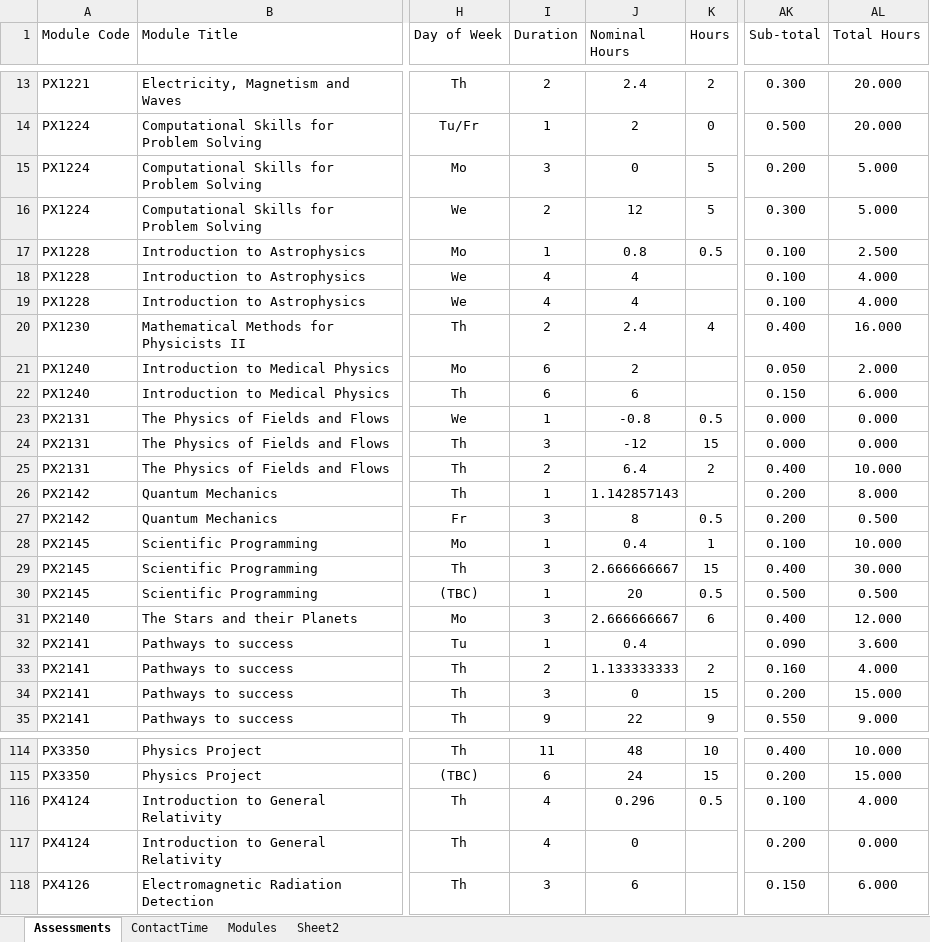
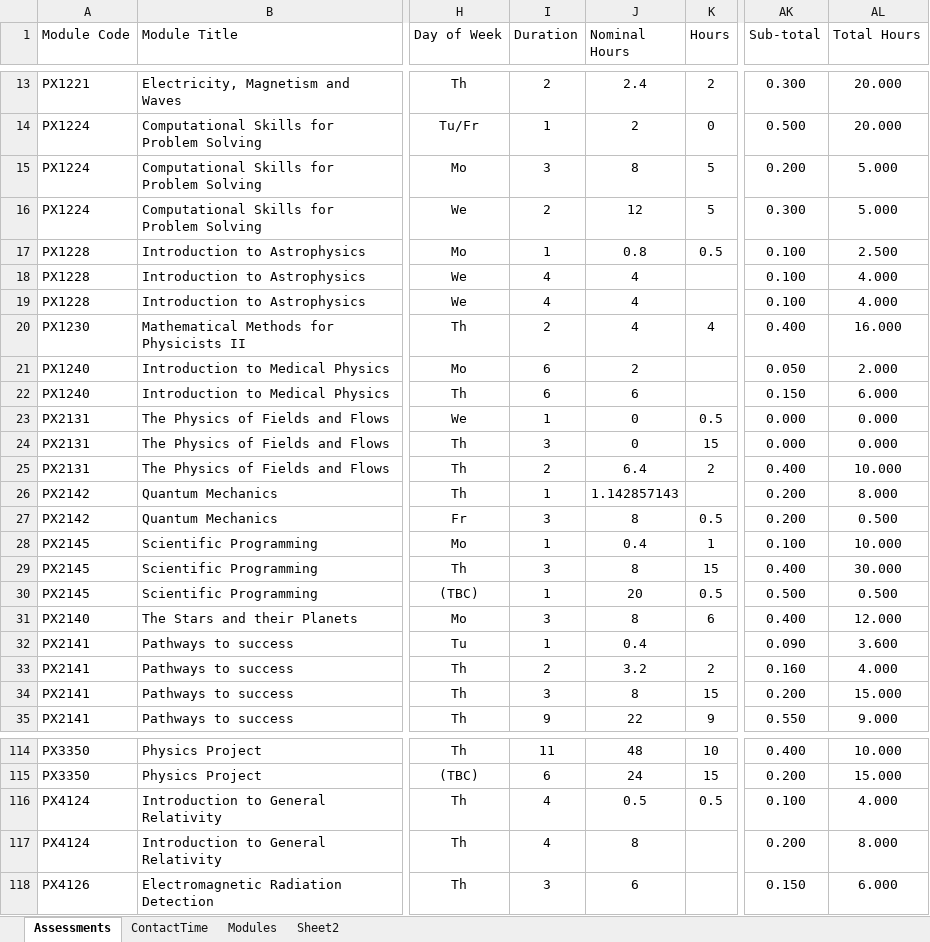
Before and after one commit to chrisnorth/workload-model, an Excel workbook: AssessmentSchedule_2627.xlsx, sheet Assessments, drawn as a sheet; only a part is shown, gaps mark what is left out; values as stored, in another font and other column widths than the file's, no borders; table styles not drawn; the diff covers the shown part only; the diff names each change by its address in the sheet, - before the commit and + after, or states it on an @@ line.

Commit message:
PX4245 move

```diff
--- a/AssessmentSchedule_2627.xlsx (sheet Assessments)
+++ b/AssessmentSchedule_2627.xlsx (sheet Assessments)
-J15 (Nominal Hours): 0
+J15 (Nominal Hours): 8
-J20 (Nominal Hours): 2.4
+J20 (Nominal Hours): 4
-J23 (Nominal Hours): -0.8
+J23 (Nominal Hours): 0
-J24 (Nominal Hours): -12
+J24 (Nominal Hours): 0
-J29 (Nominal Hours): 2.666666667
+J29 (Nominal Hours): 8
-J31 (Nominal Hours): 2.666666667
+J31 (Nominal Hours): 8
-J33 (Nominal Hours): 1.133333333
+J33 (Nominal Hours): 3.2
-J34 (Nominal Hours): 0
+J34 (Nominal Hours): 8
-J116 (Nominal Hours): 0.296
+J116 (Nominal Hours): 0.5
-J117 (Nominal Hours): 0
+J117 (Nominal Hours): 8
-AL117 (Total Hours): 0.000
+AL117 (Total Hours): 8.000
```
Also changed, not shown: 14 edited cells elsewhere in this sheet, sheet Sheet2, formulas that keep their value.
